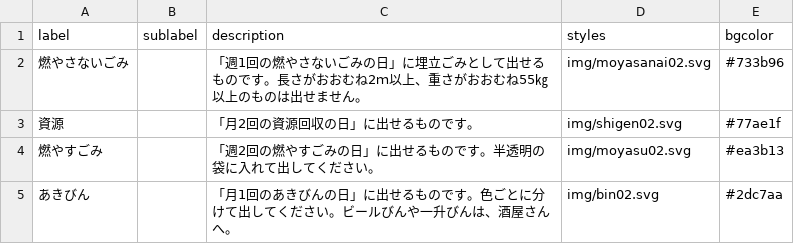
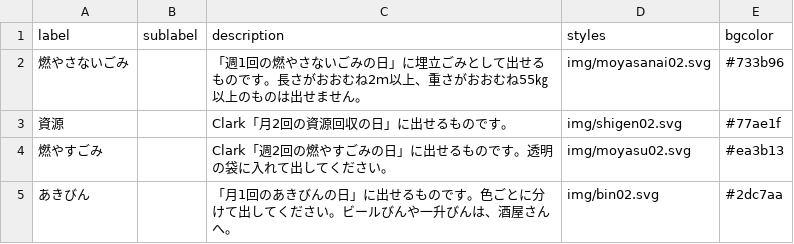
Before and after one commit to clarkashiya-2021/5374, a CSV file: data/description.csv, drawn as a sheet.

Commit message:
Update description.csv

```diff
--- a/data/description.csv
+++ b/data/description.csv
@@ -2,4 +2,4 @@ label,sublabel,description,styles,bgcolor
 燃やさないごみ,,「週1回の燃やさないごみの日」に埋立ごみとして出せるものです。長さがおおむね2ｍ以上、重さがおおむね55㎏以上のものは出せません。,img/moyasanai02.svg,#733b96
-資源,,「月2回の資源回収の日」に出せるものです。,img/shigen02.svg,#77ae1f
-燃やすごみ,,「週2回の燃やすごみの日」に出せるものです。半透明の袋に入れて出してください。,img/moyasu02.svg,#ea3b13
+資源,,Clark「月2回の資源回収の日」に出せるものです。,img/shigen02.svg,#77ae1f
+燃やすごみ,,Clark「週2回の燃やすごみの日」に出せるものです。透明の袋に入れて出してください。,img/moyasu02.svg,#ea3b13
 あきびん,,「月1回のあきびんの日」に出せるものです。色ごとに分けて出してください。ビールびんや一升びんは、酒屋さんへ。,img/bin02.svg,#2dc7aa
```
